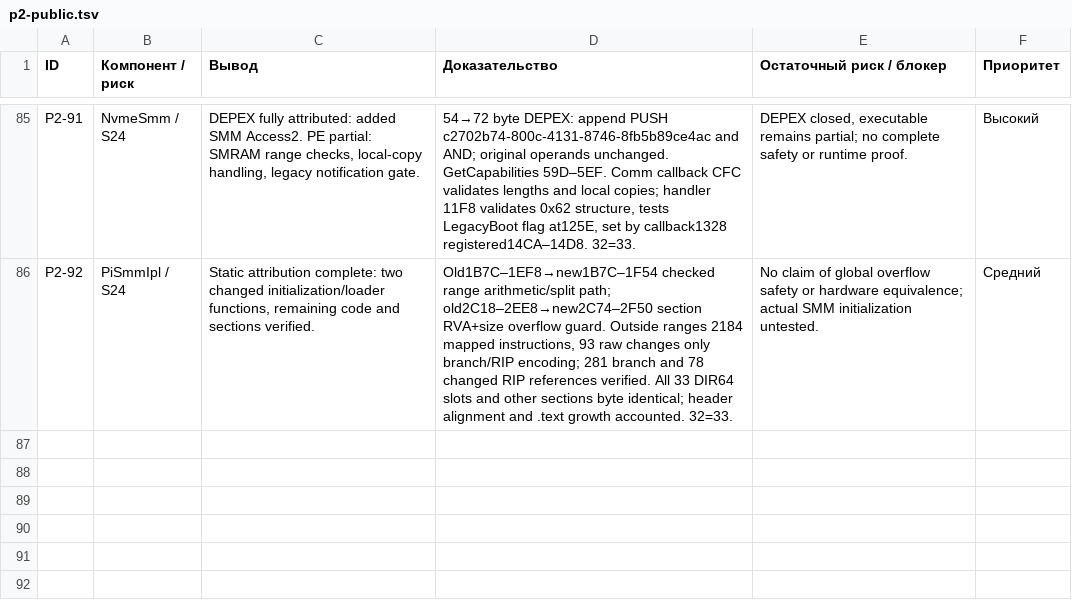
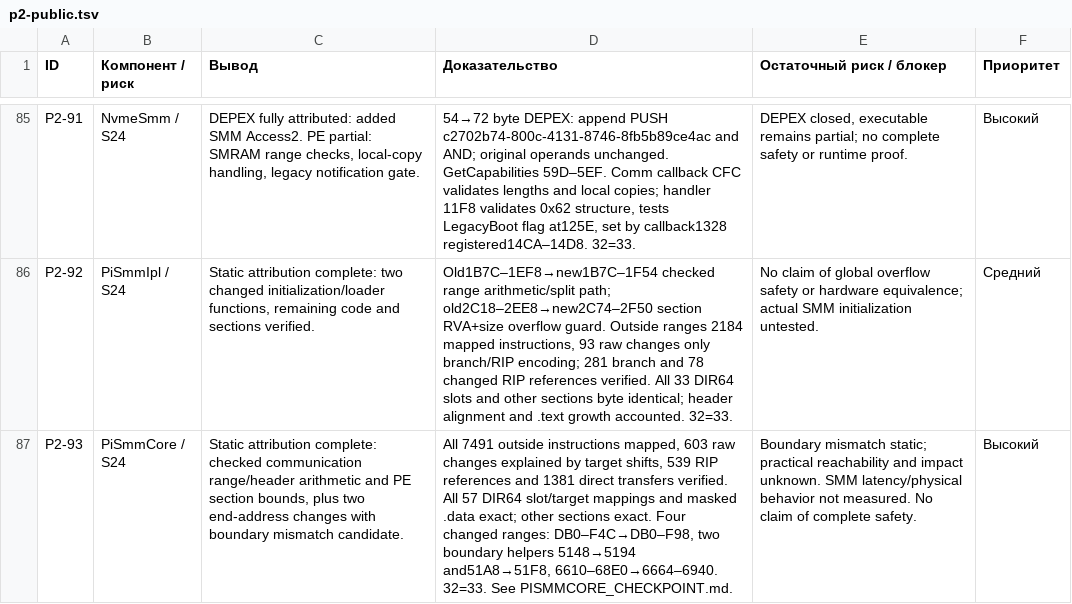
Before and after one commit to kaaburgh/public-research, a TSV file: lenovo-m75n-bios-audit/data/p2-public.tsv, drawn as a sheet; only a part is shown, gaps mark what is left out; the diff names each change by its address in the sheet, - before the commit and + after, or states it on an @@ line.

Commit message:
M75n audit: close PiSmmCore mapping and record boundary mismatch

```diff
--- a/lenovo-m75n-bios-audit/data/p2-public.tsv
+++ b/lenovo-m75n-bios-audit/data/p2-public.tsv
+row 87: P2-93 | PiSmmCore / S24 | Static attribution complete: checked communication range/header arithmetic and PE section bounds, plus two end-address changes with boundary mismatch candidate. | All 7491 outside instructions mapped, 603 raw changes explained by target shifts, 539 RIP references and 1381 direct transfers verified. All 57 DIR64 slot/target mappings and masked .data exact; other sections exact. Four changed ranges: DB0–F4C→DB0–F98, two boundary helpers 5148→5194 and51A8→51F8, 6610–68E0→6664–6940. 32=33. See PISMMCORE_CHECKPOINT.md. | Boundary mismatch static; practical reachability and impact unknown. SMM latency/physical behavior not measured. No claim of complete safety. | Высокий
```
Also changed, not shown: lenovo-m75n-bios-audit/data/changes.tsv, lenovo-m75n-bios-audit/data/inventory.tsv, 6 other files.
